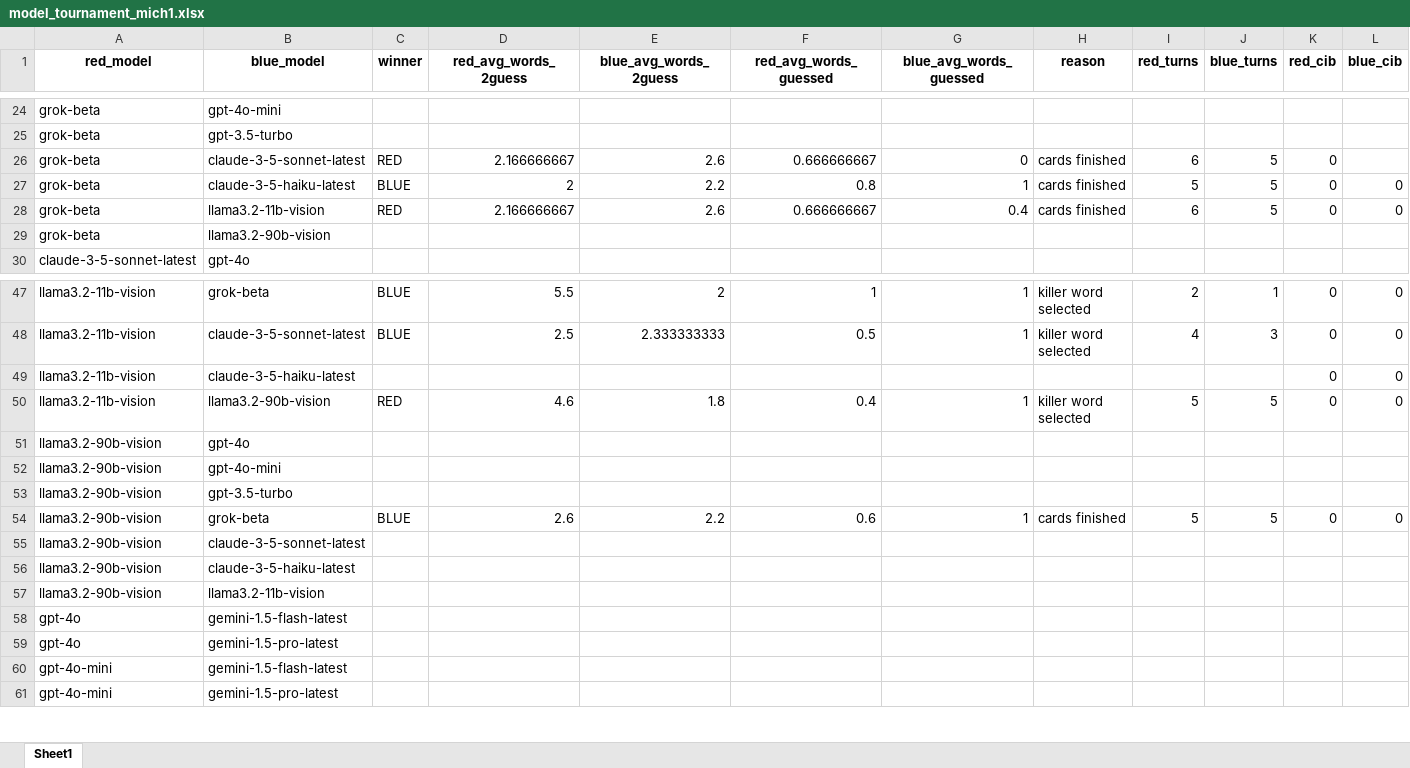
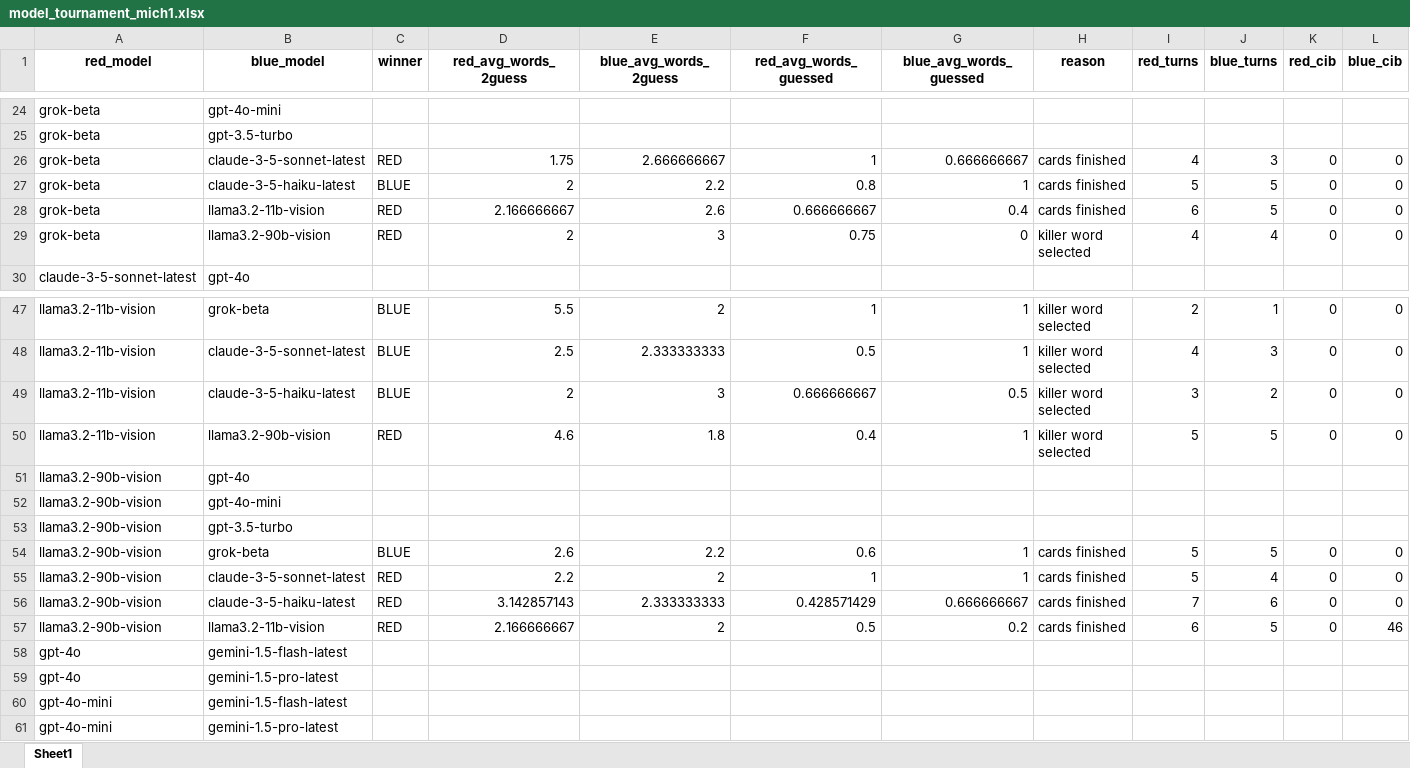
Before and after one commit to mich1803/Codenames-LLM, an Excel workbook: experiment_data/model_tournament/model_tournament_mich1.xlsx, sheet Sheet1, drawn as a sheet; only a part is shown, gaps mark what is left out; values as stored, in another font and other column widths than the file's, no borders; removed rows and columns are numbered as before the commit, all else as after; the diff names each change by its address in the sheet, - before the commit and + after, or states it on an @@ line.

```diff
--- a/experiment_data/model_tournament/model_tournament_mich1.xlsx (sheet Sheet1)
+++ b/experiment_data/model_tournament/model_tournament_mich1.xlsx (sheet Sheet1)
-D26 (red_avg_words_2guess): 2.166666667
+D26 (red_avg_words_2guess): 1.75
-E26 (blue_avg_words_2guess): 2.6
+E26 (blue_avg_words_2guess): 2.666666667
-F26 (red_avg_words_guessed): 0.666666667
+F26 (red_avg_words_guessed): 1
-G26 (blue_avg_words_guessed): 0
+G26 (blue_avg_words_guessed): 0.666666667
-I26 (red_turns): 6
+I26 (red_turns): 4
-J26 (blue_turns): 5
+J26 (blue_turns): 3
-L26 (blue_cib): (empty)
+L26 (blue_cib): 0
-row 29: grok-beta | llama3.2-90b-vision
+row 29: grok-beta | llama3.2-90b-vision | RED | 2 | 3 | 0.75 | 0 | killer word selected | 4 | 4 | 0 | 0
-C49 (winner): (empty)
+C49 (winner): BLUE
-D49 (red_avg_words_2guess): (empty)
+D49 (red_avg_words_2guess): 2
-E49 (blue_avg_words_2guess): (empty)
+E49 (blue_avg_words_2guess): 3
-F49 (red_avg_words_guessed): (empty)
+F49 (red_avg_words_guessed): 0.666666667
-G49 (blue_avg_words_guessed): (empty)
+G49 (blue_avg_words_guessed): 0.5
-H49 (reason): (empty)
+H49 (reason): killer word selected
-I49 (red_turns): (empty)
+I49 (red_turns): 3
-J49 (blue_turns): (empty)
+J49 (blue_turns): 2
-row 55: llama3.2-90b-vision | claude-3-5-sonnet-latest
-row 56: llama3.2-90b-vision | claude-3-5-haiku-latest
-row 57: llama3.2-90b-vision | llama3.2-11b-vision
+row 55: llama3.2-90b-vision | claude-3-5-sonnet-latest | RED | 2.2 | 2 | 1 | 1 | cards finished | 5 | 4 | 0 | 0
+row 56: llama3.2-90b-vision | claude-3-5-haiku-latest | RED | 3.142857143 | 2.333333333 | 0.428571429 | 0.666666667 | cards finished | 7 | 6 | 0 | 0
+row 57: llama3.2-90b-vision | llama3.2-11b-vision | RED | 2.166666667 | 2 | 0.5 | 0.2 | cards finished | 6 | 5 | 0 | 46
```
Also changed, not shown: 1 other file.
